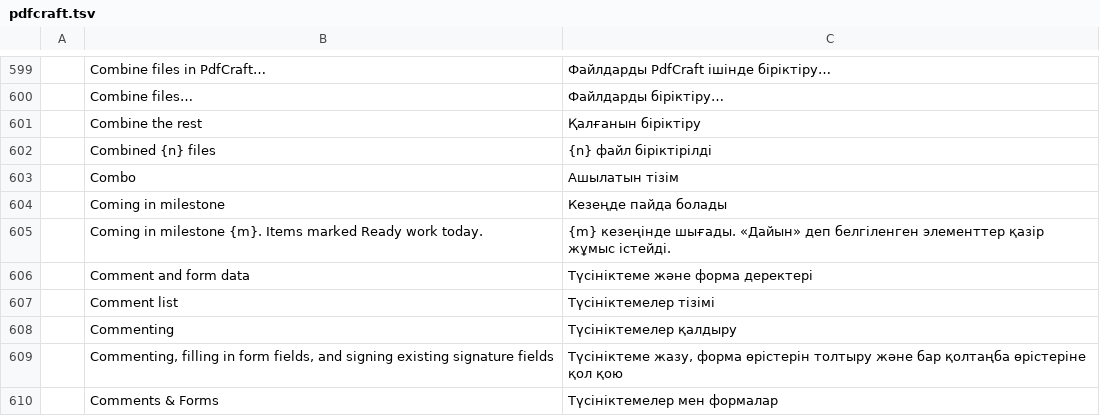
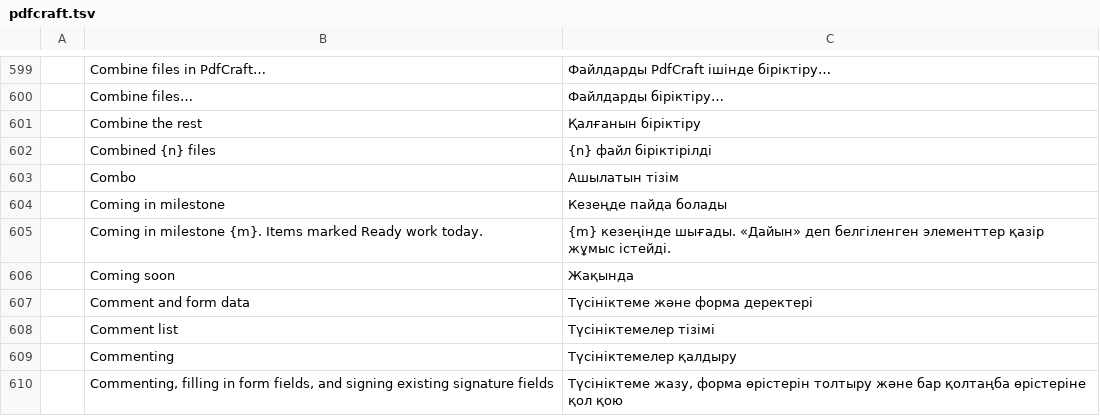
Before and after one commit to BBQ-MAN/craft-i18n, a TSV file: locales/kk/pdfcraft.tsv, drawn as a sheet; only a part is shown, gaps mark what is left out; the shorter side is filled out with more unchanged rows; the diff names each change by its address in the sheet, - before the commit and + after, or states it on an @@ line.

```diff
--- a/locales/kk/pdfcraft.tsv
+++ b/locales/kk/pdfcraft.tsv
+row 606:  | Coming soon | Жақында
```
Also changed, not shown: locales/bg/pdfcraft.tsv, locales/el/pdfcraft.tsv, 20 other files.
